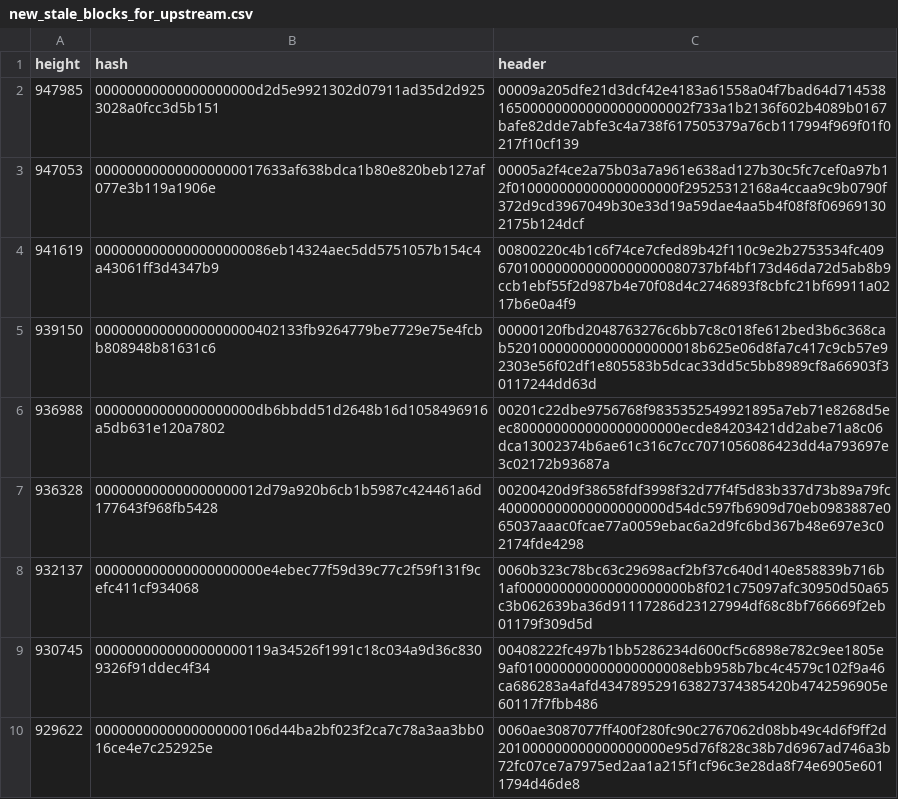
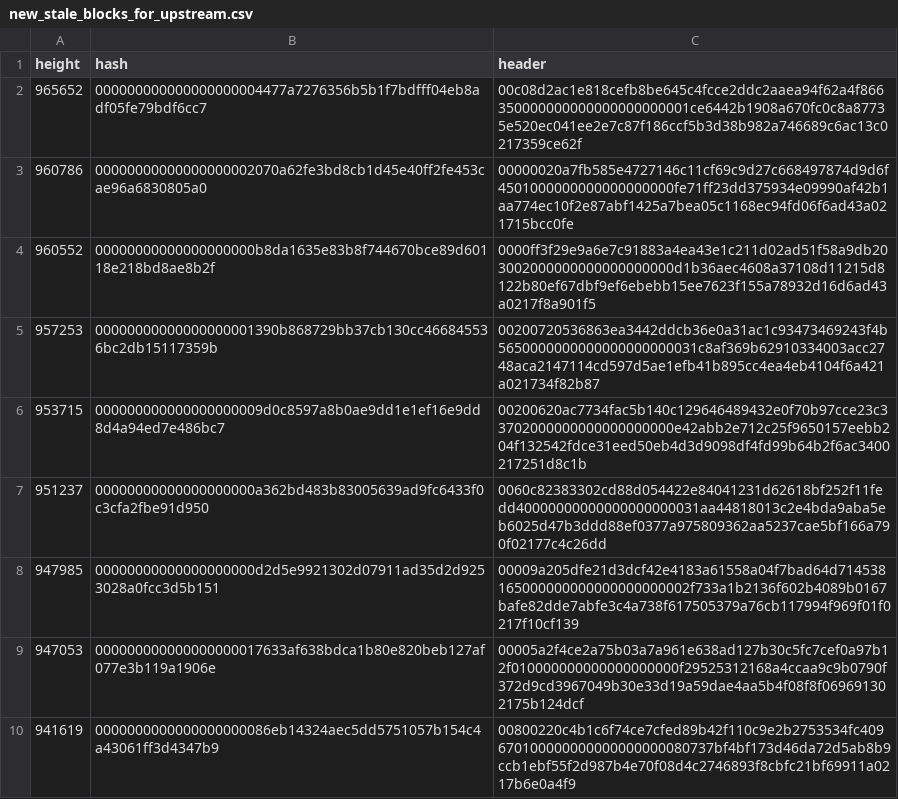
Before and after one commit to deadmanoz/merge-mining-research, a CSV file: data/new_stale_blocks_for_upstream.csv, drawn as a sheet; only a part is shown; the shorter side is filled out with more unchanged rows.

```diff
--- a/data/new_stale_blocks_for_upstream.csv
+++ b/data/new_stale_blocks_for_upstream.csv
@@ -1,2 +1,8 @@
 height,hash,header
+965652,000000000000000000004477a7276356b5b1f7bdfff04eb8adf05fe79bdf6cc7,00c08d2ac1e818cefb8be645c4fcce2ddc2aaea94f62a4f866350000000000000000000001ce6442b1908a670fc0c8a87735e520ec041ee2e7c87f186ccf5b3d38b982a746689c6ac13c0217359ce62f
+960786,00000000000000000002070a62fe3bd8cb1d45e40ff2fe453cae96a6830805a0,00000020a7fb585e4727146c11cf69c9d27c668497874d9d6f4501000000000000000000fe71ff23dd375934e09990af42b1aa774ec10f2e87abf1425a7bea05c1168ec94fd06f6ad43a021715bcc0fe
+960552,00000000000000000000b8da1635e83b8f744670bce89d60118e218bd8ae8b2f,0000ff3f29e9a6e7c91883a4ea43e1c211d02ad51f58a9db203002000000000000000000d1b36aec4608a37108d11215d8122b80ef67dbf9ef6ebebb15ee7623f155a78932d16d6ad43a0217f8a901f5
+957253,00000000000000000001390b868729bb37cb130cc466845536bc2db15117359b,00200720536863ea3442ddcb36e0a31ac1c93473469243f4b5650000000000000000000031c8af369b62910334003acc2748aca2147114cd597d5ae1efb41b895cc4ea4eb4104f6a421a021734f82b87
+953715,000000000000000000009d0c8597a8b0ae9dd1e1ef16e9dd8d4a94ed7e486bc7,00200620ac7734fac5b140c129646489432e0f70b97cce23c33702000000000000000000e42abb2e712c25f9650157eebb204f132542fdce31eed50eb4d3d9098df4fd99b64b2f6ac3400217251d8c1b
+951237,00000000000000000000a362bd483b83005639ad9fc6433f0c3cfa2fbe91d950,0060c82383302cd88d054422e84041231d62618bf252f11fedd40000000000000000000031aa44818013c2e4bda9aba5eb6025d47b3ddd88ef0377a975809362aa5237cae5bf166a790f02177c4c26dd
 947985,00000000000000000000d2d5e9921302d07911ad35d2d9253028a0fcc3d5b151,00009a205dfe21d3dcf42e4183a61558a04f7bad64d714538165000000000000000000002f733a1b2136f602b4089b0167bafe82dde7abfe3c4a738f617505379a76cb117994f969f01f0217f10cf139
```
Also changed, not shown: results/monitor-evidence/monitor-evidence-counts.csv, results/per-chain-novelty/rsk.csv, 50 other files.
